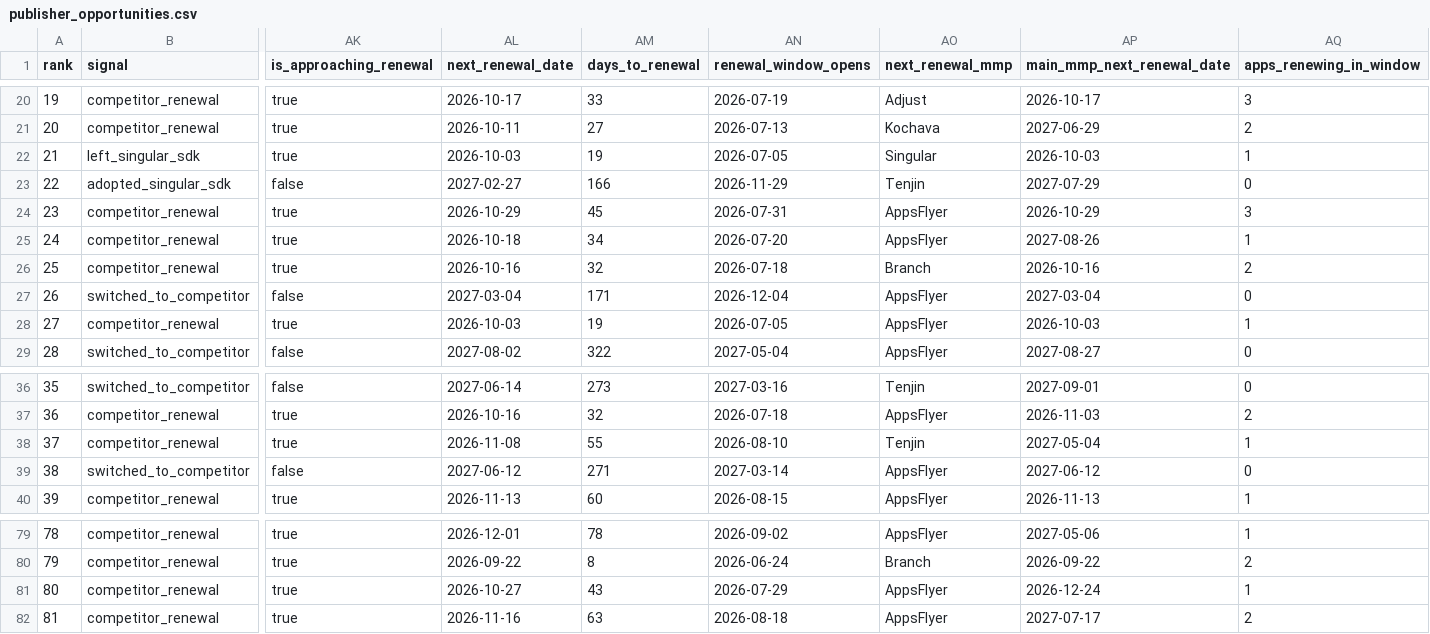
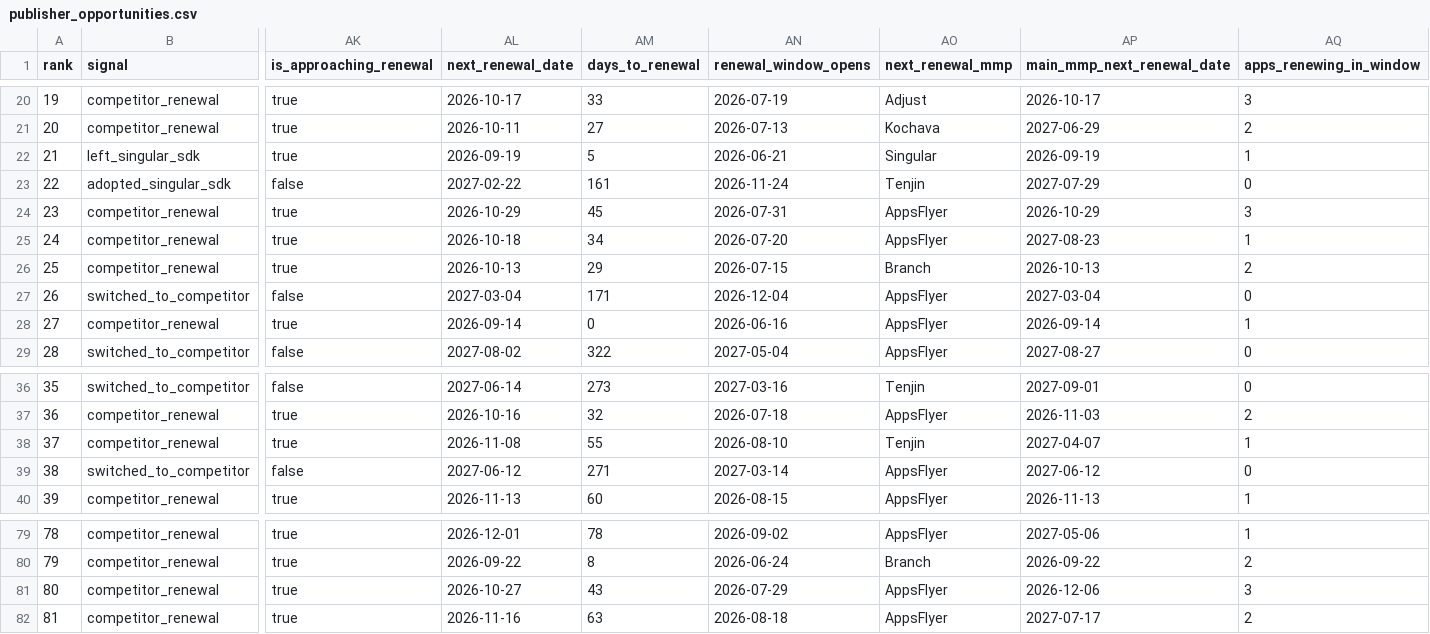
Before and after one commit to giacomocolonetti/singular-exercise, a CSV file: output/publisher_opportunities.csv, drawn as a sheet; only a part is shown, gaps mark what is left out; the diff covers the shown part only; the diff names each change by its address in the sheet, - before the commit and + after, or states it on an @@ line.

```diff
--- a/output/publisher_opportunities.csv
+++ b/output/publisher_opportunities.csv
-AL22 (next_renewal_date): 2026-10-03
+AL22 (next_renewal_date): 2026-09-19
-AM22 (days_to_renewal): 19
+AM22 (days_to_renewal): 5
-AN22 (renewal_window_opens): 2026-07-05
+AN22 (renewal_window_opens): 2026-06-21
-AP22 (main_mmp_next_renewal_date): 2026-10-03
+AP22 (main_mmp_next_renewal_date): 2026-09-19
-AL23 (next_renewal_date): 2027-02-27
+AL23 (next_renewal_date): 2027-02-22
-AM23 (days_to_renewal): 166
+AM23 (days_to_renewal): 161
-AN23 (renewal_window_opens): 2026-11-29
+AN23 (renewal_window_opens): 2026-11-24
-AP25 (main_mmp_next_renewal_date): 2027-08-26
+AP25 (main_mmp_next_renewal_date): 2027-08-23
-AL26 (next_renewal_date): 2026-10-16
+AL26 (next_renewal_date): 2026-10-13
-AM26 (days_to_renewal): 32
+AM26 (days_to_renewal): 29
-AN26 (renewal_window_opens): 2026-07-18
+AN26 (renewal_window_opens): 2026-07-15
-AP26 (main_mmp_next_renewal_date): 2026-10-16
+AP26 (main_mmp_next_renewal_date): 2026-10-13
-AL28 (next_renewal_date): 2026-10-03
+AL28 (next_renewal_date): 2026-09-14
-AM28 (days_to_renewal): 19
+AM28 (days_to_renewal): 0
-AN28 (renewal_window_opens): 2026-07-05
+AN28 (renewal_window_opens): 2026-06-16
-AP28 (main_mmp_next_renewal_date): 2026-10-03
+AP28 (main_mmp_next_renewal_date): 2026-09-14
-AP38 (main_mmp_next_renewal_date): 2027-05-04
+AP38 (main_mmp_next_renewal_date): 2027-04-07
-AP81 (main_mmp_next_renewal_date): 2026-12-24
+AP81 (main_mmp_next_renewal_date): 2026-12-06
-AQ81 (apps_renewing_in_window): 1
+AQ81 (apps_renewing_in_window): 3
```
Also changed, not shown: 34 edited cells elsewhere in this file, output/golden_apps.csv, 3 other files.
